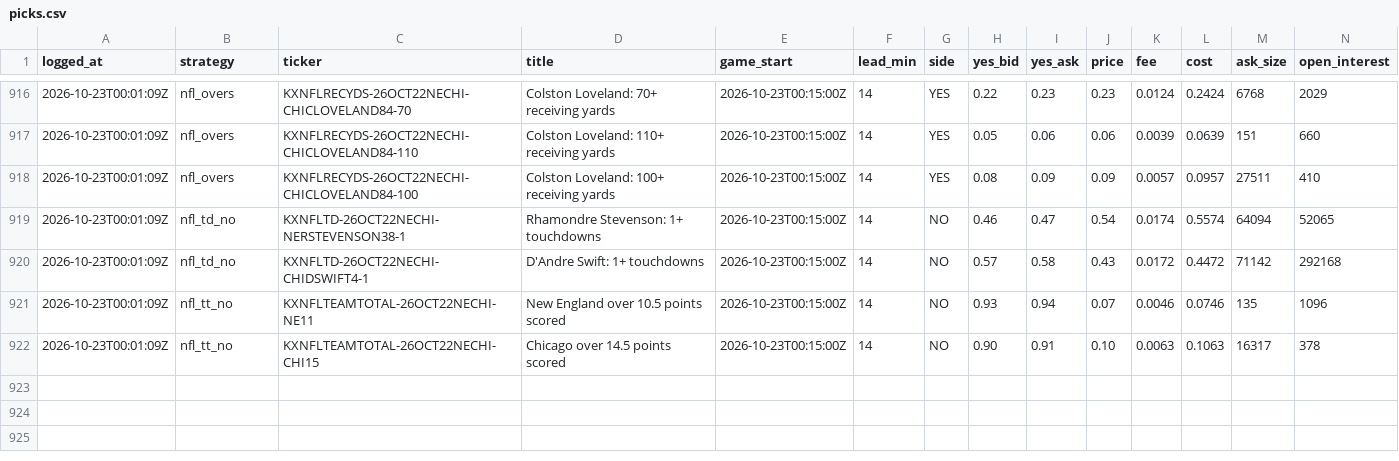
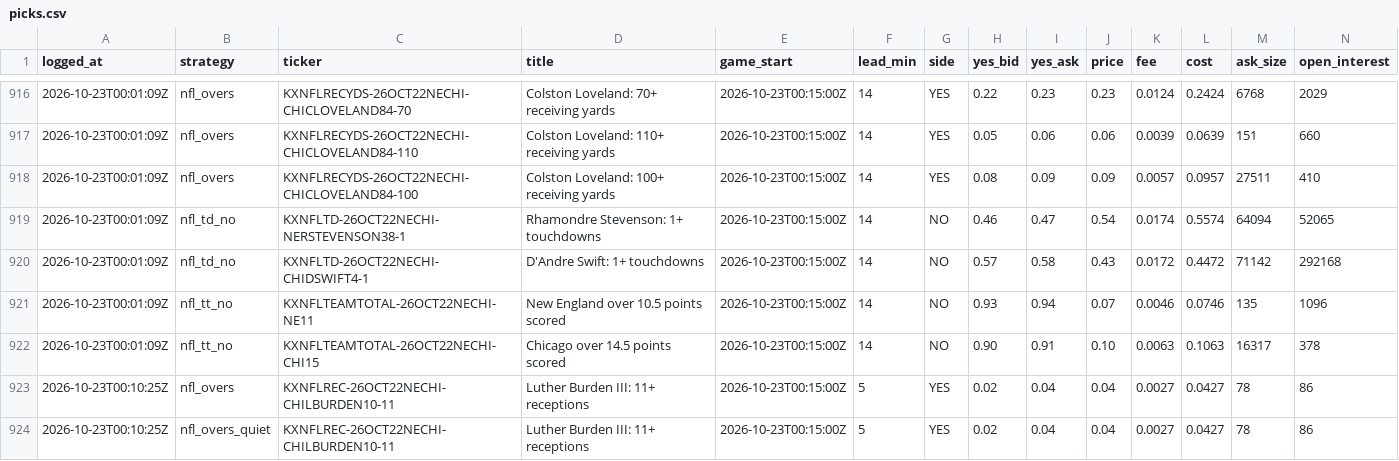
Before and after one commit to shoale4/hedj, a CSV file: paper/picks.csv, drawn as a sheet; only a part is shown, gaps mark what is left out; rows hold the shown columns only; the diff names each change by its address in the sheet, - before the commit and + after, or states it on an @@ line.

Commit message:
Paper trade: update picks [skip ci]

```diff
--- a/paper/picks.csv
+++ b/paper/picks.csv
+row 923: 2026-10-23T00:10:25Z | nfl_overs | KXNFLREC-26OCT22NECHI-CHILBURDEN10-11 | Luther Burden III: 11+ receptions | 2026-10-23T00:15:00Z | 5 | YES | 0.02 | 0.04 | 0.04 | 0.0027 | 0.0427 | 78 | 86
+row 924: 2026-10-23T00:10:25Z | nfl_overs_quiet | KXNFLREC-26OCT22NECHI-CHILBURDEN10-11 | Luther Burden III: 11+ receptions | 2026-10-23T00:15:00Z | 5 | YES | 0.02 | 0.04 | 0.04 | 0.0027 | 0.0427 | 78 | 86
```
